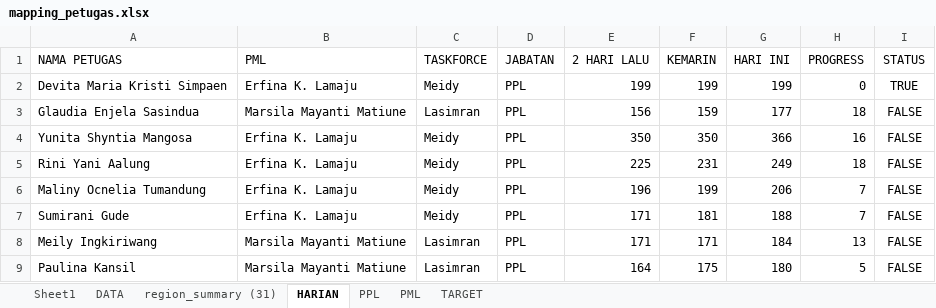
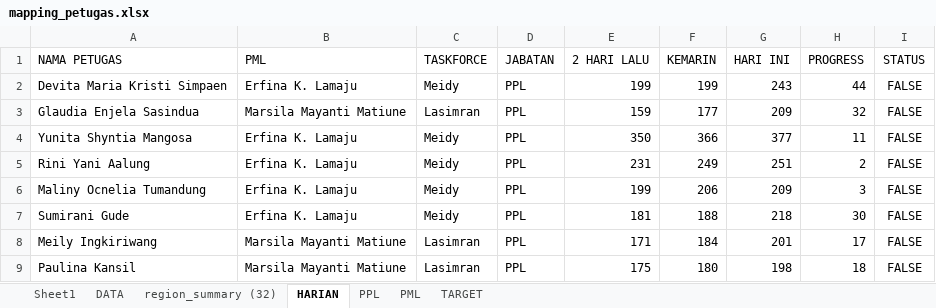
Before and after one commit to gaberielmanalu931/dashboard-petugas, an Excel workbook: mapping_petugas.xlsx, sheet HARIAN, drawn as a sheet; only a part is shown; values as stored, in another font and other column widths than the file's, no borders; the diff covers the shown part only; the diff names each change by its address in the sheet, - before the commit and + after, or states it on an @@ line.

```diff
--- a/mapping_petugas.xlsx (sheet HARIAN)
+++ b/mapping_petugas.xlsx (sheet HARIAN)
-sheet tab: region_summary (31)
+sheet tab: region_summary (32)
-G2 (HARI INI): 199
+G2 (HARI INI): 243
-H2 (PROGRESS): 0
+H2 (PROGRESS): 44
-I2 (STATUS): TRUE
+I2 (STATUS): FALSE
-E3 (2 HARI LALU): 156
+E3 (2 HARI LALU): 159
-F3 (KEMARIN): 159
+F3 (KEMARIN): 177
-G3 (HARI INI): 177
+G3 (HARI INI): 209
-H3 (PROGRESS): 18
+H3 (PROGRESS): 32
-F4 (KEMARIN): 350
+F4 (KEMARIN): 366
-G4 (HARI INI): 366
+G4 (HARI INI): 377
-H4 (PROGRESS): 16
+H4 (PROGRESS): 11
-E5 (2 HARI LALU): 225
+E5 (2 HARI LALU): 231
-F5 (KEMARIN): 231
+F5 (KEMARIN): 249
-G5 (HARI INI): 249
+G5 (HARI INI): 251
-H5 (PROGRESS): 18
+H5 (PROGRESS): 2
-E6 (2 HARI LALU): 196
+E6 (2 HARI LALU): 199
-F6 (KEMARIN): 199
+F6 (KEMARIN): 206
-G6 (HARI INI): 206
+G6 (HARI INI): 209
-H6 (PROGRESS): 7
+H6 (PROGRESS): 3
-E7 (2 HARI LALU): 171
+E7 (2 HARI LALU): 181
-F7 (KEMARIN): 181
+F7 (KEMARIN): 188
-G7 (HARI INI): 188
+G7 (HARI INI): 218
-H7 (PROGRESS): 7
+H7 (PROGRESS): 30
-F8 (KEMARIN): 171
+F8 (KEMARIN): 184
-G8 (HARI INI): 184
+G8 (HARI INI): 201
-H8 (PROGRESS): 13
+H8 (PROGRESS): 17
-E9 (2 HARI LALU): 164
+E9 (2 HARI LALU): 175
-F9 (KEMARIN): 175
+F9 (KEMARIN): 180
-G9 (HARI INI): 180
+G9 (HARI INI): 198
-H9 (PROGRESS): 5
+H9 (PROGRESS): 18
```
Also changed, not shown: 530 edited cells elsewhere in this sheet, sheet DATA, sheet PPL, sheet PML.
